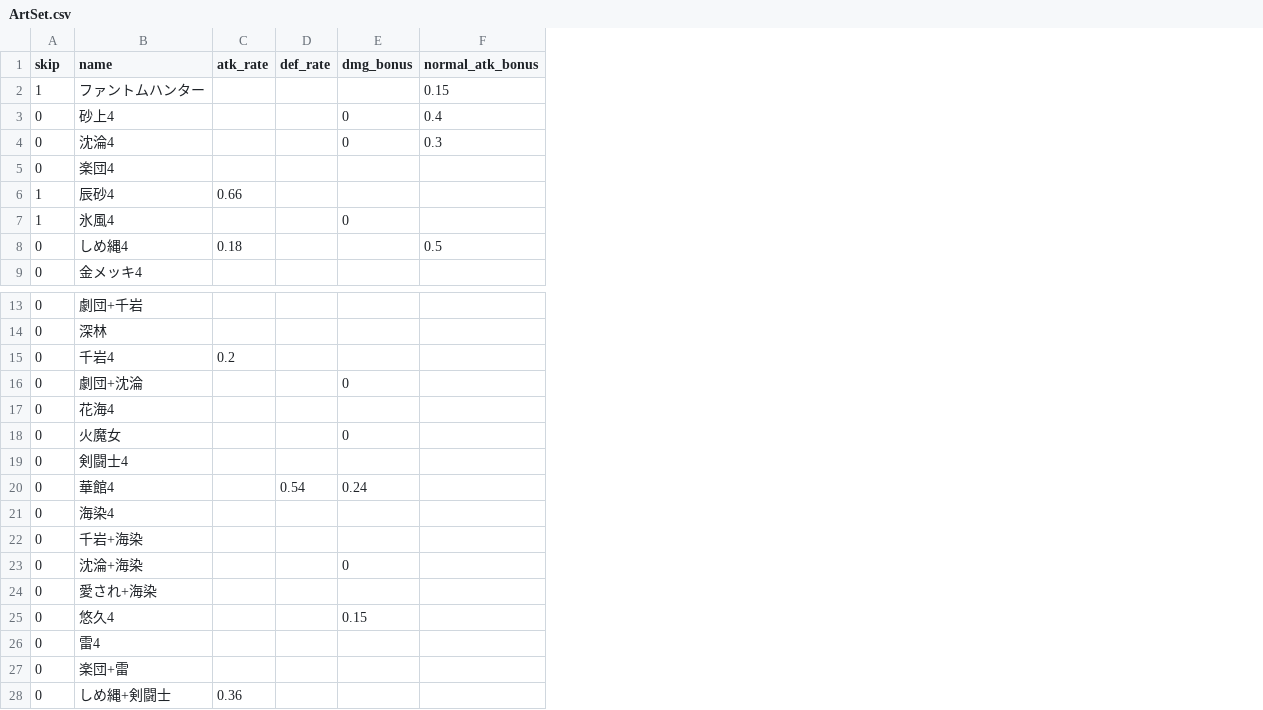
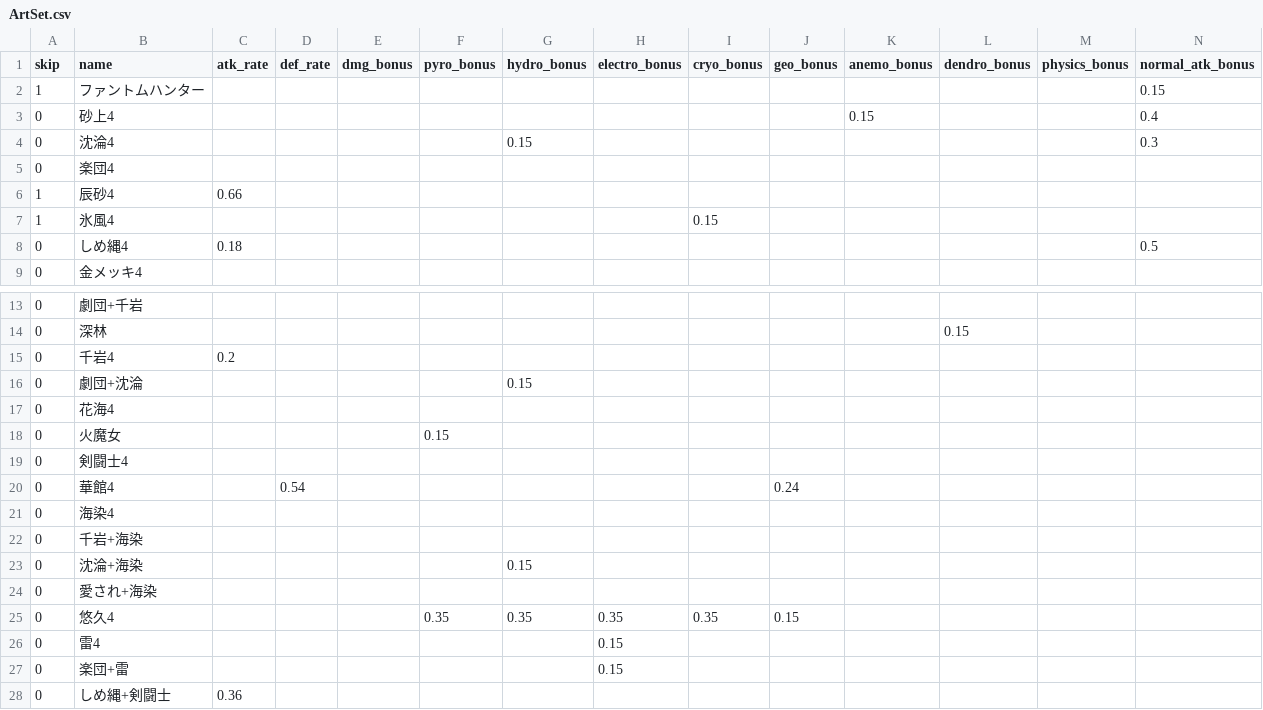
Before and after one commit to kuronekoieko/genshin, a CSV file: Assets/_MyAssets/Resources/CSV/ArtSet.csv, drawn as a sheet; only a part is shown, gaps mark what is left out; the diff names each change by its address in the sheet, - before the commit and + after, or states it on an @@ line.

```diff
--- a/Assets/_MyAssets/Resources/CSV/ArtSet.csv
+++ b/Assets/_MyAssets/Resources/CSV/ArtSet.csv
+column F (pyro_bonus), rows 18-25: 0.15 |  |  |  |  |  |  | 0.35
+column G (hydro_bonus), row 4: 0.15; rows 16-25: 0.15 |  |  |  |  |  |  | 0.15 |  | 0.35
+column H (electro_bonus), rows 25-27: 0.35 | 0.15 | 0.15
+column I (cryo_bonus), row 7: 0.15; row 25: 0.35
+column J (geo_bonus), rows 20-25: 0.24 |  |  |  |  | 0.15
+column K (anemo_bonus), row 3: 0.15
+column L (dendro_bonus), row 14: 0.15
+column M (physics_bonus), empty
-E3:E4 (dmg_bonus): 0
+E3:E4 (dmg_bonus): (empty)
-E7 (dmg_bonus): 0
+E7 (dmg_bonus): (empty)
-E16 (dmg_bonus): 0
+E16 (dmg_bonus): (empty)
-E18 (dmg_bonus): 0
+E18 (dmg_bonus): (empty)
-E20 (dmg_bonus): 0.24
+E20 (dmg_bonus): (empty)
-E23 (dmg_bonus): 0
+E23 (dmg_bonus): (empty)
-E25 (dmg_bonus): 0.15
+E25 (dmg_bonus): (empty)
```
Also changed, not shown: 18 other files.
